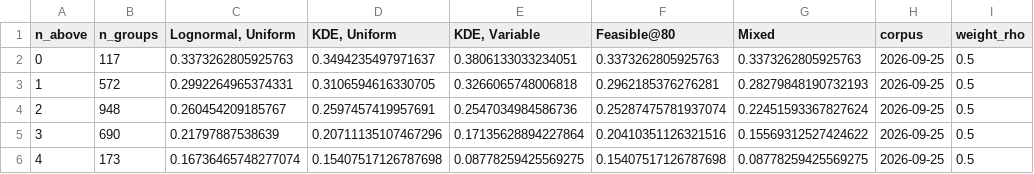
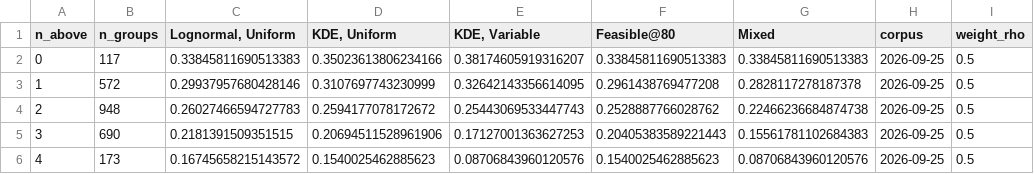
Before and after one commit to mtorres2941/CompareUQMethods, a CSV file: outputs/tables/TABLE_MixedPolicyPooled.csv, drawn as a sheet; only a part is shown; the diff names each change by its address in the sheet, - before the commit and + after, or states it on an @@ line.

```diff
--- a/outputs/tables/TABLE_MixedPolicyPooled.csv
+++ b/outputs/tables/TABLE_MixedPolicyPooled.csv
-C2 (Lognormal, Uniform): 0.3373262805925763
+C2 (Lognormal, Uniform): 0.33845811690513383
-D2 (KDE, Uniform): 0.3494235497971637
+D2 (KDE, Uniform): 0.35023613806234166
-E2 (KDE, Variable): 0.3806133033234051
+E2 (KDE, Variable): 0.38174605919316207
-F2 (Feasible@80): 0.3373262805925763
+F2 (Feasible@80): 0.33845811690513383
-G2 (Mixed): 0.3373262805925763
+G2 (Mixed): 0.33845811690513383
-C3 (Lognormal, Uniform): 0.2992264965374331
+C3 (Lognormal, Uniform): 0.29937957680428146
-D3 (KDE, Uniform): 0.3106594616330705
+D3 (KDE, Uniform): 0.3107697743230999
-E3 (KDE, Variable): 0.3266065748006818
+E3 (KDE, Variable): 0.32642143356614095
-F3 (Feasible@80): 0.2962185376276281
+F3 (Feasible@80): 0.2961438769477208
-G3 (Mixed): 0.28279848190732193
+G3 (Mixed): 0.2828117278187378
-C4 (Lognormal, Uniform): 0.260454209185767
+C4 (Lognormal, Uniform): 0.26027466594727783
-D4 (KDE, Uniform): 0.2597457419957691
+D4 (KDE, Uniform): 0.2594177078172672
-E4 (KDE, Variable): 0.2547034984586736
+E4 (KDE, Variable): 0.25443069533447743
-F4 (Feasible@80): 0.25287475781937074
+F4 (Feasible@80): 0.2528887766028762
-G4 (Mixed): 0.22451593367827624
+G4 (Mixed): 0.22466236684874738
-C5 (Lognormal, Uniform): 0.21797887538639
+C5 (Lognormal, Uniform): 0.2181391509351515
-D5 (KDE, Uniform): 0.20711135107467296
+D5 (KDE, Uniform): 0.20694511528961906
-E5 (KDE, Variable): 0.17135628894227864
+E5 (KDE, Variable): 0.17127001363627253
-F5 (Feasible@80): 0.20410351126321516
+F5 (Feasible@80): 0.20405383589221443
-G5 (Mixed): 0.15569312527424622
+G5 (Mixed): 0.15561781102684383
-C6 (Lognormal, Uniform): 0.16736465748277074
+C6 (Lognormal, Uniform): 0.16745658215143572
-D6 (KDE, Uniform): 0.15407517126787698
+D6 (KDE, Uniform): 0.1540025462885623
-E6 (KDE, Variable): 0.08778259425569275
+E6 (KDE, Variable): 0.08706843960120576
-F6 (Feasible@80): 0.15407517126787698
+F6 (Feasible@80): 0.1540025462885623
-G6 (Mixed): 0.08778259425569275
+G6 (Mixed): 0.08706843960120576
```
Also changed, not shown: outputs/tables/TABLE_ClaimScorecardIntervals.csv, outputs/tables/TABLE_MixedPolicyCeiling.csv, 37 other files.
